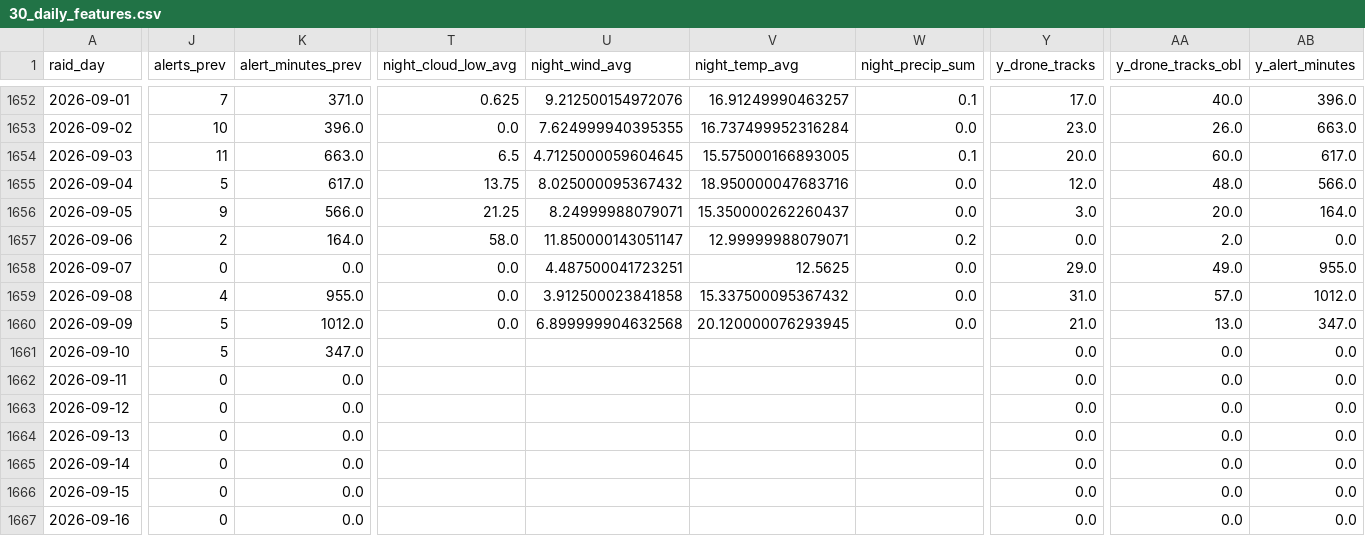
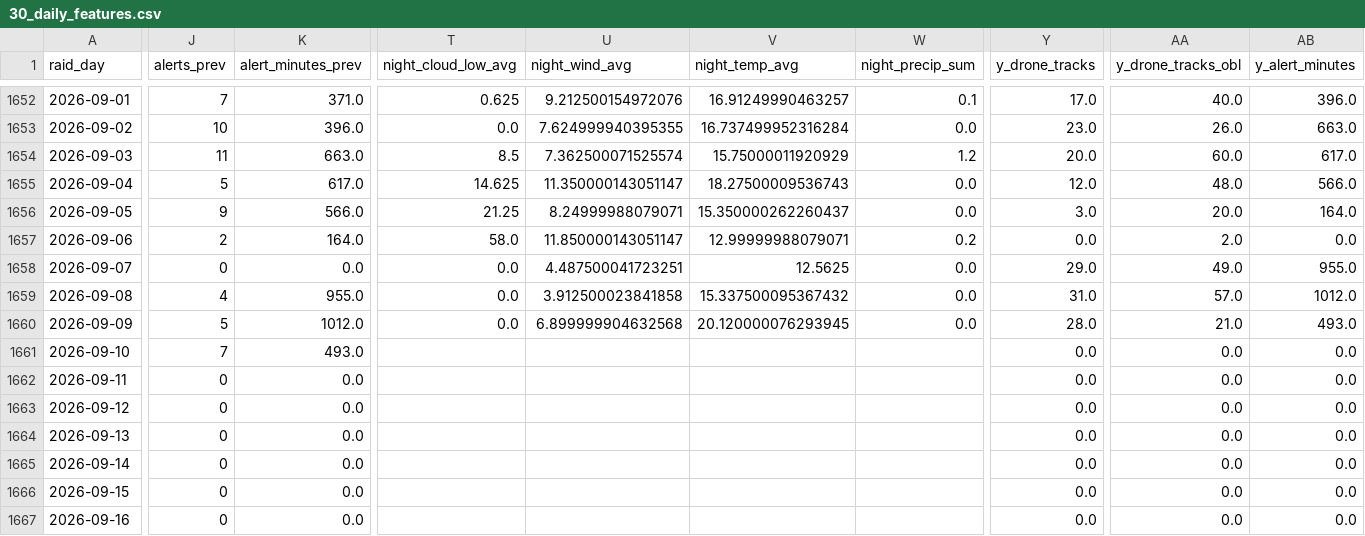
Before and after one commit to yegqr/missiles, a CSV file: data/release/30_daily_features.csv, drawn as a sheet; only a part is shown, gaps mark what is left out; the diff covers the shown part only; the diff names each change by its address in the sheet, - before the commit and + after, or states it on an @@ line.

```diff
--- a/data/release/30_daily_features.csv
+++ b/data/release/30_daily_features.csv
-T1654 (night_cloud_low_avg): 6.5
+T1654 (night_cloud_low_avg): 8.5
-U1654 (night_wind_avg): 4.7125000059604645
+U1654 (night_wind_avg): 7.362500071525574
-V1654 (night_temp_avg): 15.575000166893005
+V1654 (night_temp_avg): 15.75000011920929
-W1654 (night_precip_sum): 0.1
+W1654 (night_precip_sum): 1.2
-T1655 (night_cloud_low_avg): 13.75
+T1655 (night_cloud_low_avg): 14.625
-U1655 (night_wind_avg): 8.025000095367432
+U1655 (night_wind_avg): 11.350000143051147
-V1655 (night_temp_avg): 18.950000047683716
+V1655 (night_temp_avg): 18.27500009536743
-Y1660 (y_drone_tracks): 21.0
+Y1660 (y_drone_tracks): 28.0
-AA1660 (y_drone_tracks_obl): 13.0
+AA1660 (y_drone_tracks_obl): 21.0
-AB1660 (y_alert_minutes): 347.0
+AB1660 (y_alert_minutes): 493.0
-J1661 (alerts_prev): 5
+J1661 (alerts_prev): 7
-K1661 (alert_minutes_prev): 347.0
+K1661 (alert_minutes_prev): 493.0
```
Also changed, not shown: 3 edited cells elsewhere in this file, data/release/12_readiness_signals.csv, data/release/20_alerts_canonical.csv, 7 other files.
